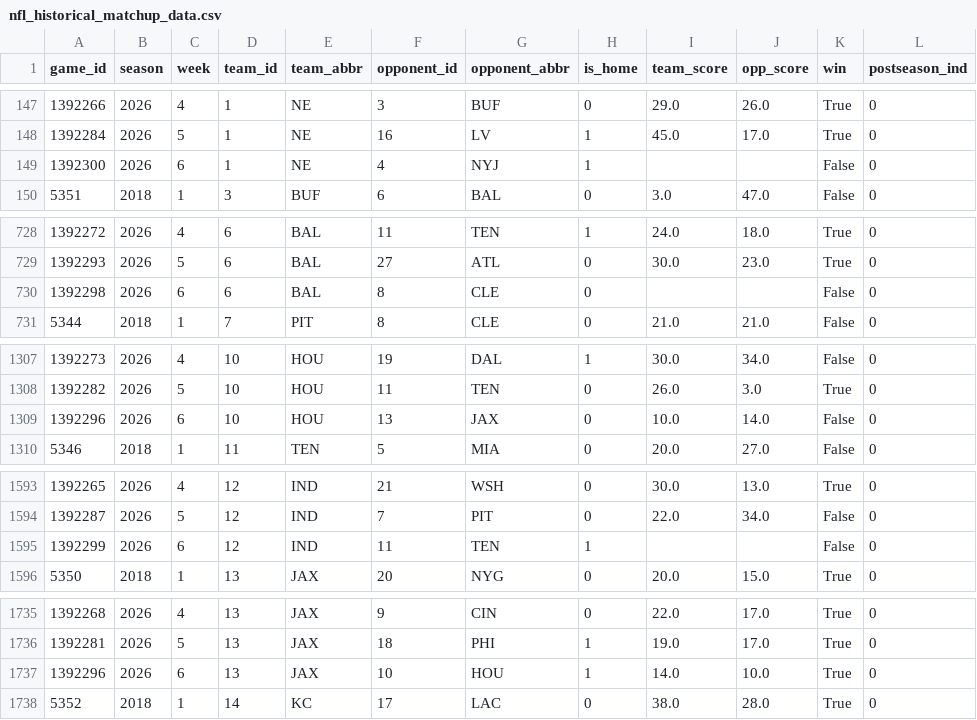
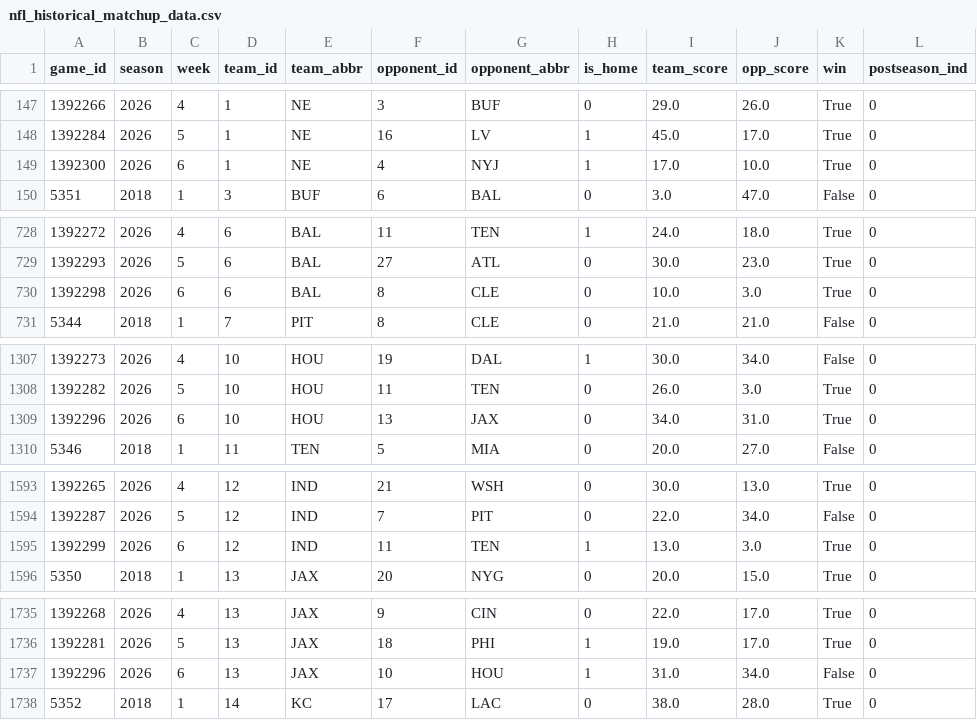
Before and after one commit to hodges623/nfl-prediction-model-site, a CSV file: data/nfl_historical_matchup_data.csv, drawn as a sheet; only a part is shown, gaps mark what is left out; the diff covers the shown part only.

Commit message:
Add/Update predictions for season 2026, week 6, postseason 0

```diff
--- a/data/nfl_historical_matchup_data.csv
+++ b/data/nfl_historical_matchup_data.csv
@@ -148,3 +148,3 @@ game_id,season,week,team_id,team_abbr,opponent_id,opponent_abbr,is_home,team_sco
 1392284,2026,5,1,NE,16,LV,1,45.0,17.0,True,0
-1392300,2026,6,1,NE,4,NYJ,1,,,False,0
+1392300,2026,6,1,NE,4,NYJ,1,17.0,10.0,True,0
 5351,2018,1,3,BUF,6,BAL,0,3.0,47.0,False,0
@@ -729,3 +729,3 @@ game_id,season,week,team_id,team_abbr,opponent_id,opponent_abbr,is_home,team_sco
 1392293,2026,5,6,BAL,27,ATL,0,30.0,23.0,True,0
-1392298,2026,6,6,BAL,8,CLE,0,,,False,0
+1392298,2026,6,6,BAL,8,CLE,0,10.0,3.0,True,0
 5344,2018,1,7,PIT,8,CLE,0,21.0,21.0,False,0
@@ -1308,3 +1308,3 @@ game_id,season,week,team_id,team_abbr,opponent_id,opponent_abbr,is_home,team_sco
 1392282,2026,5,10,HOU,11,TEN,0,26.0,3.0,True,0
-1392296,2026,6,10,HOU,13,JAX,0,10.0,14.0,False,0
+1392296,2026,6,10,HOU,13,JAX,0,34.0,31.0,True,0
 5346,2018,1,11,TEN,5,MIA,0,20.0,27.0,False,0
@@ -1594,3 +1594,3 @@ game_id,season,week,team_id,team_abbr,opponent_id,opponent_abbr,is_home,team_sco
 1392287,2026,5,12,IND,7,PIT,0,22.0,34.0,False,0
-1392299,2026,6,12,IND,11,TEN,1,,,False,0
+1392299,2026,6,12,IND,11,TEN,1,13.0,3.0,True,0
 5350,2018,1,13,JAX,20,NYG,0,20.0,15.0,True,0
@@ -1736,3 +1736,3 @@ game_id,season,week,team_id,team_abbr,opponent_id,opponent_abbr,is_home,team_sco
 1392281,2026,5,13,JAX,18,PHI,1,19.0,17.0,True,0
-1392296,2026,6,13,JAX,10,HOU,1,14.0,10.0,True,0
+1392296,2026,6,13,JAX,10,HOU,1,31.0,34.0,False,0
 5352,2018,1,14,KC,17,LAC,0,38.0,28.0,True,0
```
Also changed, not shown: 26 edited cells elsewhere in this file, data/nfl_predict_outcome2026w6p0.csv, 1 other file.
